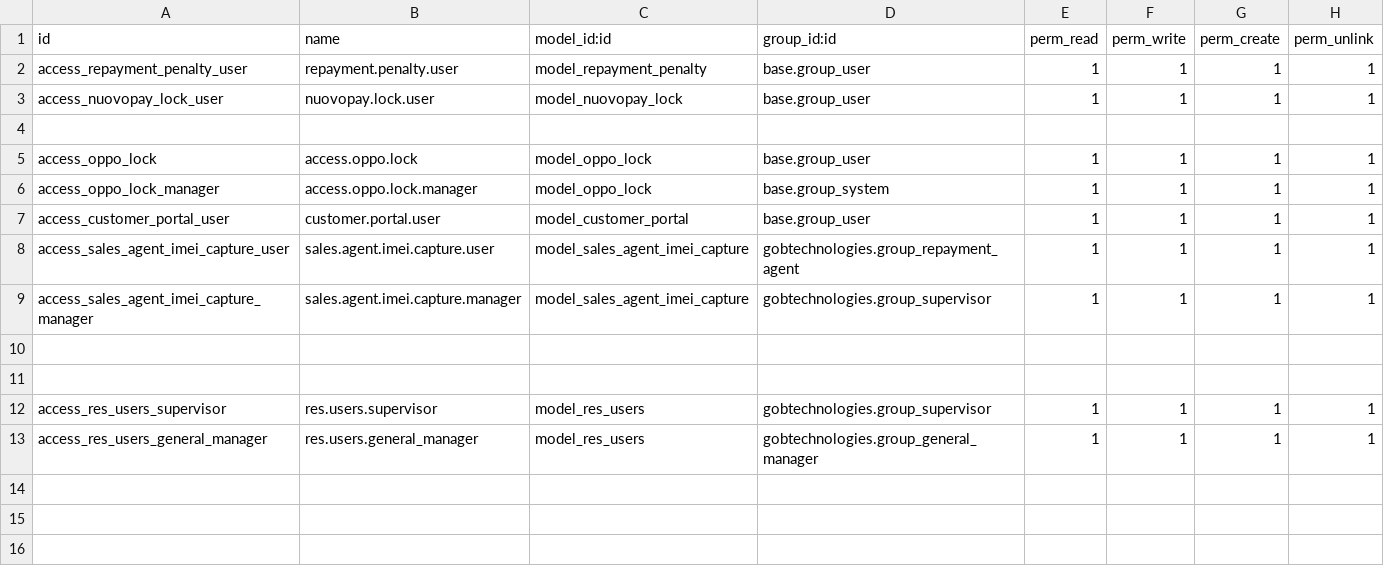
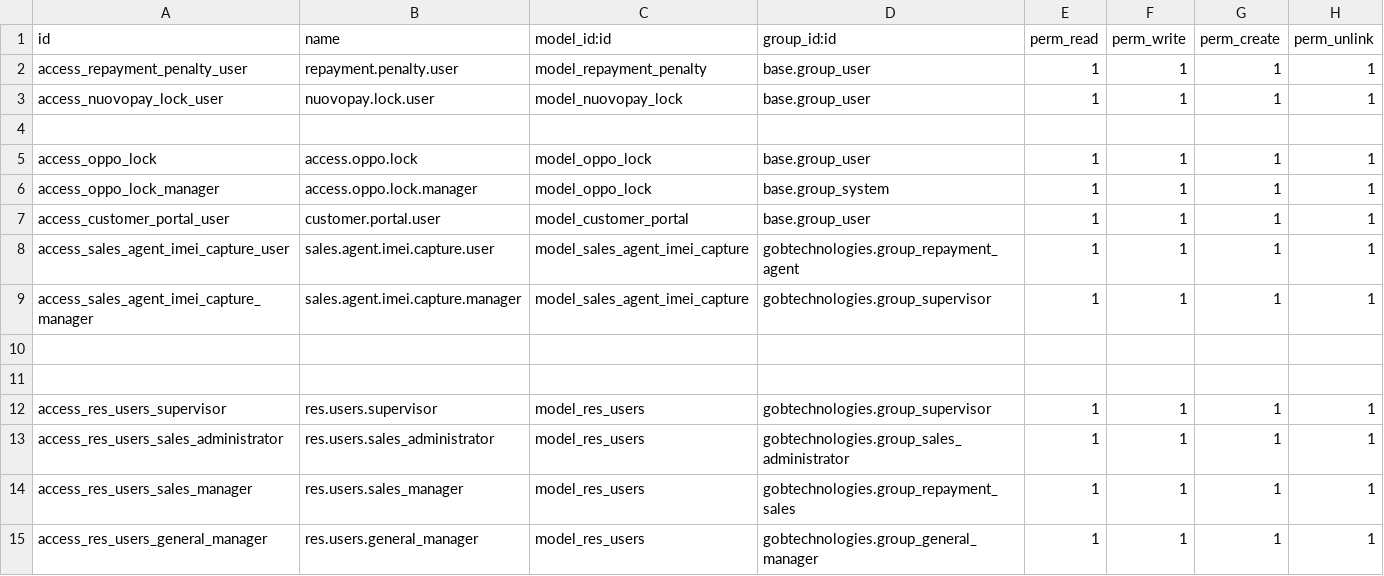
Before and after one commit to KJBolt/Hire-Purchase-System, a CSV file: extraaddons/gobtechnologies/security/ir.model.access.csv, drawn as a sheet; the diff names each change by its address in the sheet, - before the commit and + after, or states it on an @@ line.

```diff
--- a/extraaddons/gobtechnologies/security/ir.model.access.csv
+++ b/extraaddons/gobtechnologies/security/ir.model.access.csv
+row 13: access_res_users_sales_administrator | res.users.sales_administrator | model_res_users | gobtechnologies.group_sales_administrator | 1 | 1 | 1 | 1
+row 14: access_res_users_sales_manager | res.users.sales_manager | model_res_users | gobtechnologies.group_repayment_sales | 1 | 1 | 1 | 1
```
Also changed, not shown: 1 other file.
